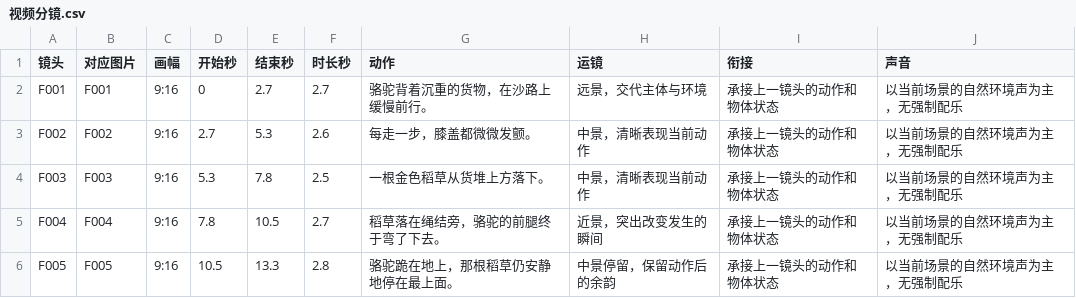
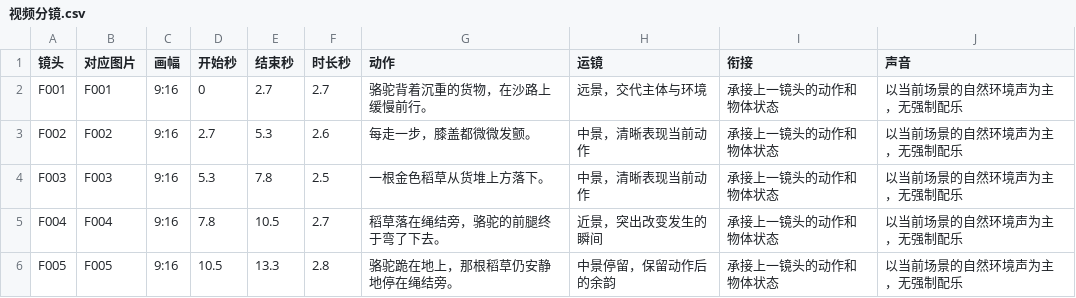
Before and after one commit to chuanxituzhu-lab/sayelf-handdraw-story, a CSV file: storyleaf/完整Demo/视频分镜.csv, drawn as a sheet.

Commit message:
feat: add README references and fix story continuity

```diff
--- a/storyleaf/完整Demo/视频分镜.csv
+++ b/storyleaf/完整Demo/视频分镜.csv
@@ -5,2 +5,2 @@
 "F004","F004","9:16","7.8","10.5","2.7","稻草落在绳结旁，骆驼的前腿终于弯了下去。","近景，突出改变发生的瞬间","承接上一镜头的动作和物体状态","以当前场景的自然环境声为主，无强制配乐"
-"F005","F005","9:16","10.5","13.3","2.8","骆驼跪在地上，那根稻草仍安静地停在最上面。","中景停留，保留动作后的余韵","承接上一镜头的动作和物体状态","以当前场景的自然环境声为主，无强制配乐"
+"F005","F005","9:16","10.5","13.3","2.8","骆驼跪在地上，那根稻草仍安静地停在绳结旁。","中景停留，保留动作后的余韵","承接上一镜头的动作和物体状态","以当前场景的自然环境声为主，无强制配乐"
```
Also changed, not shown: 11 other files.
